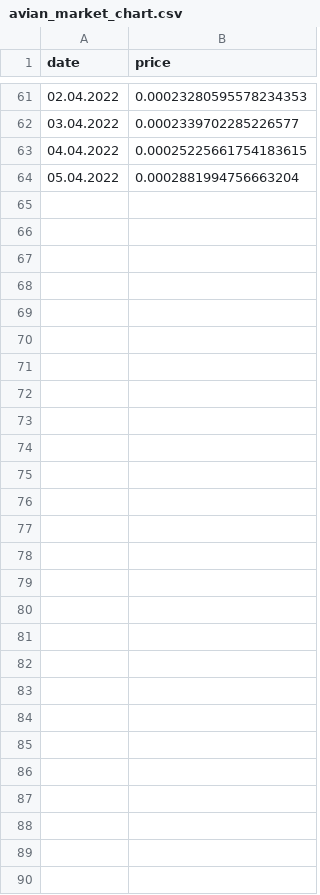
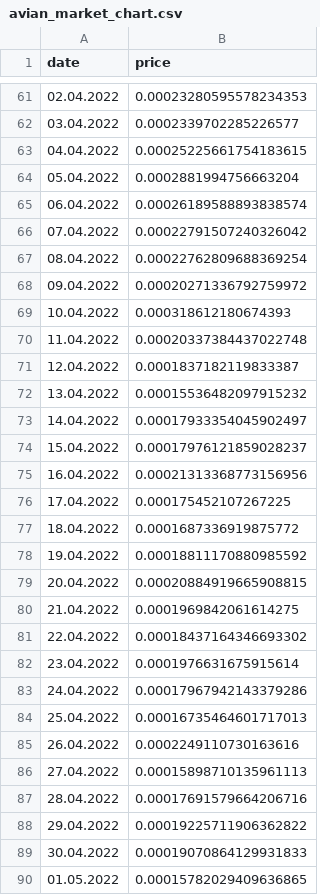
Before and after one commit to crystoll/coingecko_cryptoprices, a CSV file: avian_market_chart.csv, drawn as a sheet; only a part is shown, gaps mark what is left out.

```diff
--- a/avian_market_chart.csv
+++ b/avian_market_chart.csv
@@ -64 +64,27 @@
 "05.04.2022",0.0002881994756663204
+"06.04.2022",0.00026189588893838574
+"07.04.2022",0.00022791507240326042
+"08.04.2022",0.00022762809688369254
+"09.04.2022",0.00020271336792759972
+"10.04.2022",0.000318612180674393
+"11.04.2022",0.00020337384437022748
+"12.04.2022",0.0001837182119833387
+"13.04.2022",0.00015536482097915232
+"14.04.2022",0.00017933354045902497
+"15.04.2022",0.00017976121859028237
+"16.04.2022",0.00021313368773156956
+"17.04.2022",0.000175452107267225
+"18.04.2022",0.0001687336919875772
+"19.04.2022",0.00018811170880985592
+"20.04.2022",0.00020884919665908815
+"21.04.2022",0.0001969842061614275
+"22.04.2022",0.00018437164346693302
+"23.04.2022",0.0001976631675915614
+"24.04.2022",0.00017967942143379286
+"25.04.2022",0.00016735464601717013
+"26.04.2022",0.0002249110730163616
+"27.04.2022",0.00015898710135961113
+"28.04.2022",0.00017691579664206716
+"29.04.2022",0.00019225711906362822
+"30.04.2022",0.00019070864129931833
+"01.05.2022",0.00015782029409636865
```
Also changed, not shown: bitcoin_market_chart.csv, bitcoin_monthly_averages.csv, 3 other files.
